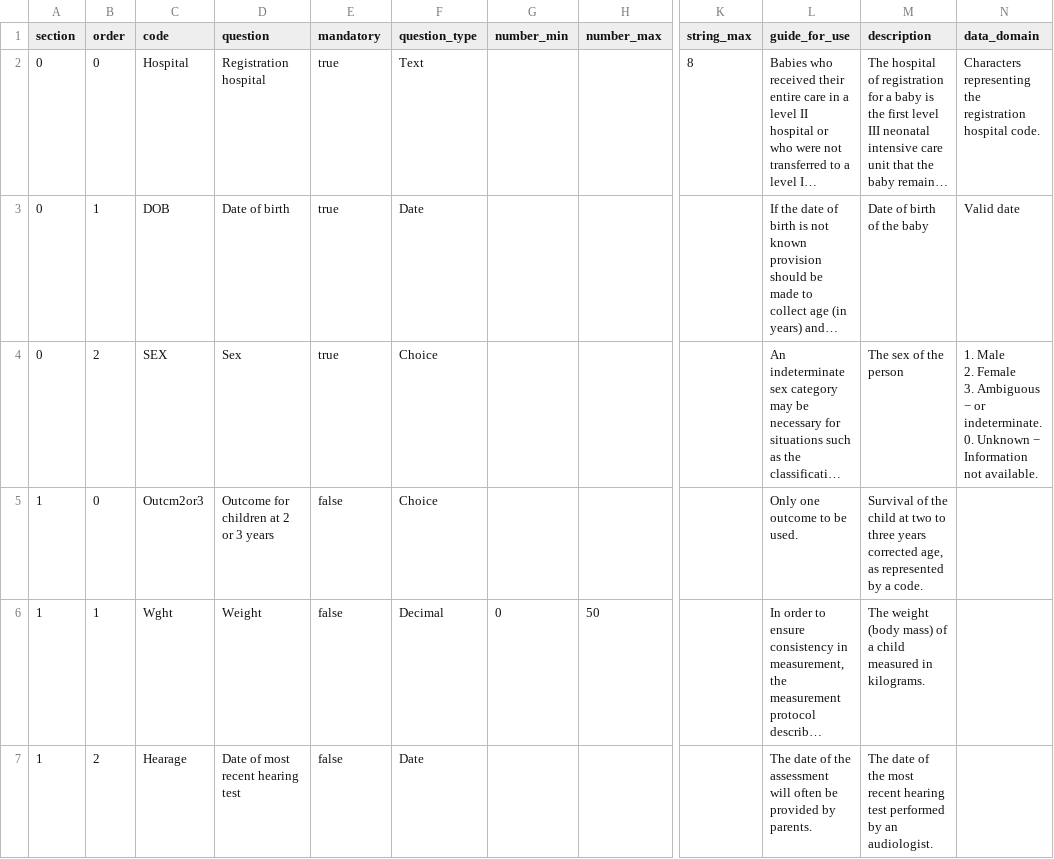
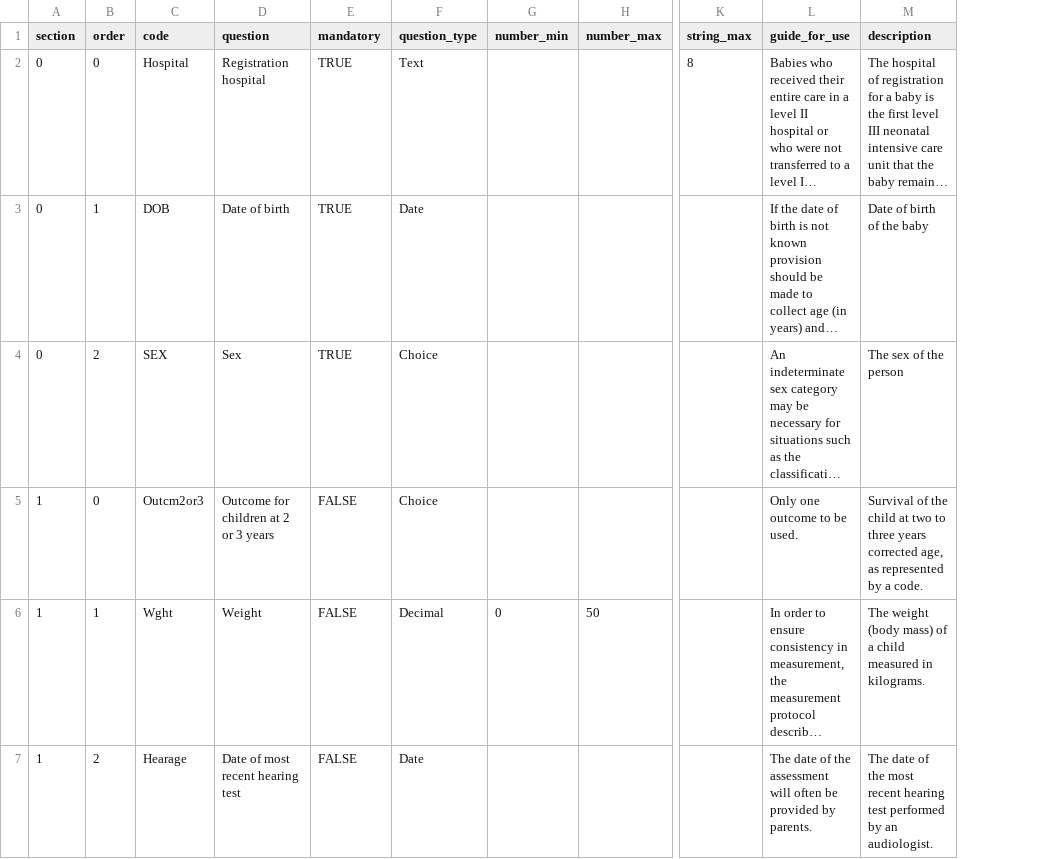
Before and after one commit to ryanbraganza/anznn, a CSV file: lib/tasks/followup_survey_questions.csv, drawn as a sheet; only a part is shown, gaps mark what is left out; long unchanged cells end in …; ↵ is a line break in a cell; the diff names each change by its address in the sheet, - before the commit and + after, or states it on an @@ line.

```diff
--- a/lib/tasks/followup_survey_questions.csv
+++ b/lib/tasks/followup_survey_questions.csv
-column N (data_domain), rows 2-4: Characters representing the registration hospital code. | Valid date | 1. Male ↵ 2. Female ↵ 3. Ambiguous − or indeterminate. ↵ 0. Unknown − Information not available.
-E2:E4 (mandatory): true
+E2:E4 (mandatory): TRUE
-E5:E7 (mandatory): false
+E5:E7 (mandatory): FALSE
```
Also changed, not shown: features/sample_data/test_survey_questions.csv, lib/tasks/main_survey_questions.csv, 8 other files.
